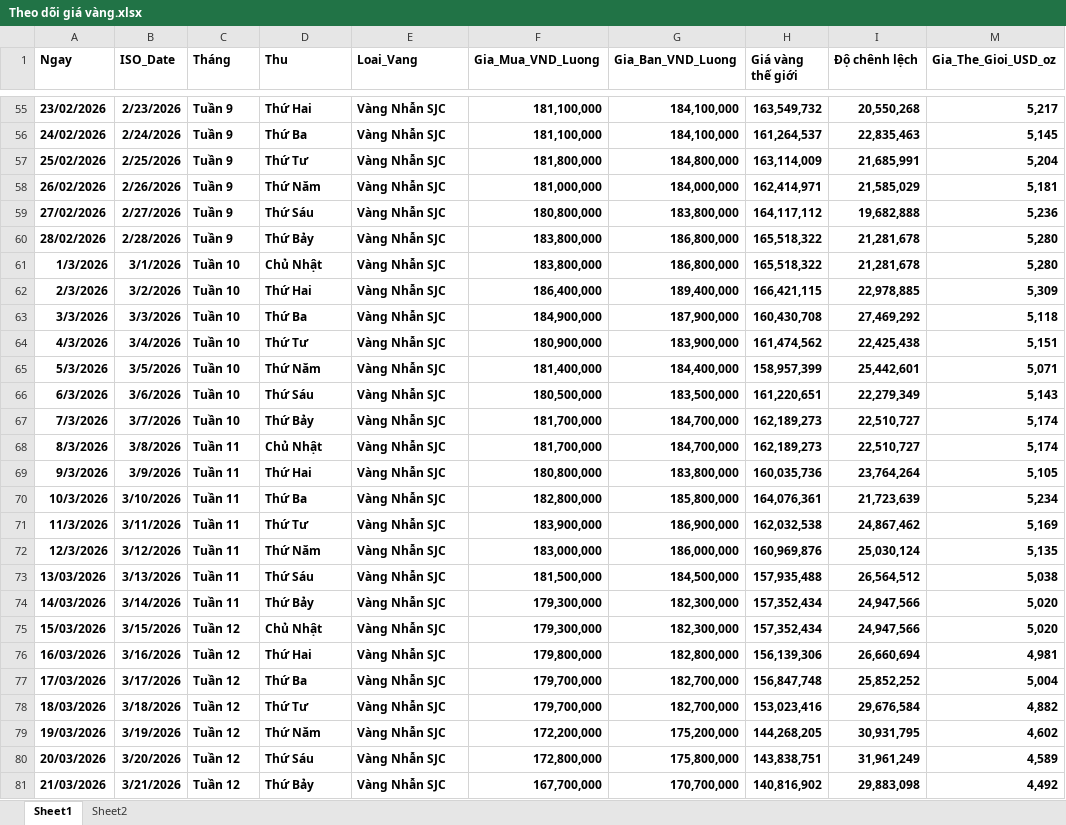
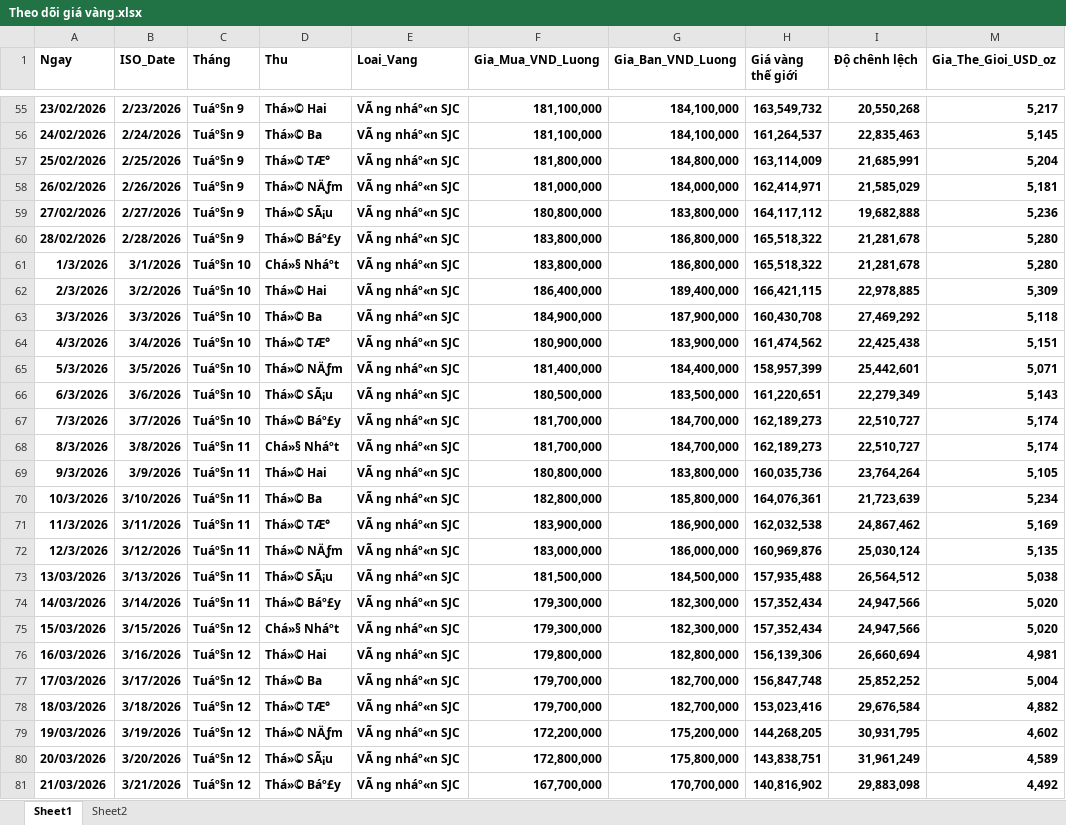
Before and after one commit to DucLuanSK22/goldindex, an Excel workbook: Theo dõi giá vàng.xlsx, sheet Sheet1, drawn as a sheet; only a part is shown, gaps mark what is left out; values as stored, in another font and other column widths than the file's, no borders; the diff covers the shown part only; the diff names each change by its address in the sheet, - before the commit and + after, or states it on an @@ line.

```diff
--- a/Theo dõi giá vàng.xlsx (sheet Sheet1)
+++ b/Theo dõi giá vàng.xlsx (sheet Sheet1)
-C55:C60 (Tháng): Tuần 9
+C55:C60 (Tháng): Tuáº§n 9
-D55 (Thu): Thứ Hai
+D55 (Thu): Thá»© Hai
-E55:E81 (Loai_Vang): Vàng Nhẫn SJC
+E55:E81 (Loai_Vang): VÃ ng nháº«n SJC
-D56 (Thu): Thứ Ba
+D56 (Thu): Thá»© Ba
-D57 (Thu): Thứ Tư
+D57 (Thu): Thá»© TÆ°
-D58 (Thu): Thứ Năm
+D58 (Thu): Thá»© NÄƒm
-D59 (Thu): Thứ Sáu
+D59 (Thu): Thá»© SÃ¡u
-D60 (Thu): Thứ Bảy
+D60 (Thu): Thá»© Báº£y
-C61:C67 (Tháng): Tuần 10
+C61:C67 (Tháng): Tuáº§n 10
-D61 (Thu): Chủ Nhật
+D61 (Thu): Chá»§ Nháºt
-D62 (Thu): Thứ Hai
+D62 (Thu): Thá»© Hai
-D63 (Thu): Thứ Ba
+D63 (Thu): Thá»© Ba
-D64 (Thu): Thứ Tư
+D64 (Thu): Thá»© TÆ°
-D65 (Thu): Thứ Năm
+D65 (Thu): Thá»© NÄƒm
-D66 (Thu): Thứ Sáu
+D66 (Thu): Thá»© SÃ¡u
-D67 (Thu): Thứ Bảy
+D67 (Thu): Thá»© Báº£y
-C68:C74 (Tháng): Tuần 11
+C68:C74 (Tháng): Tuáº§n 11
-D68 (Thu): Chủ Nhật
+D68 (Thu): Chá»§ Nháºt
-D69 (Thu): Thứ Hai
+D69 (Thu): Thá»© Hai
-D70 (Thu): Thứ Ba
+D70 (Thu): Thá»© Ba
-D71 (Thu): Thứ Tư
+D71 (Thu): Thá»© TÆ°
-D72 (Thu): Thứ Năm
+D72 (Thu): Thá»© NÄƒm
-D73 (Thu): Thứ Sáu
+D73 (Thu): Thá»© SÃ¡u
-D74 (Thu): Thứ Bảy
+D74 (Thu): Thá»© Báº£y
-C75:C81 (Tháng): Tuần 12
+C75:C81 (Tháng): Tuáº§n 12
-D75 (Thu): Chủ Nhật
+D75 (Thu): Chá»§ Nháºt
-D76 (Thu): Thứ Hai
+D76 (Thu): Thá»© Hai
-D77 (Thu): Thứ Ba
+D77 (Thu): Thá»© Ba
-D78 (Thu): Thứ Tư
+D78 (Thu): Thá»© TÆ°
-D79 (Thu): Thứ Năm
+D79 (Thu): Thá»© NÄƒm
-D80 (Thu): Thứ Sáu
+D80 (Thu): Thá»© SÃ¡u
-D81 (Thu): Thứ Bảy
+D81 (Thu): Thá»© Báº£y
```
Also changed, not shown: 4 added rows and 615 edited cells elsewhere in this sheet, hidden cells, charts or pictures, Gia_Vang_Nhan_SJC_2026.xlsx, 4 other files.
